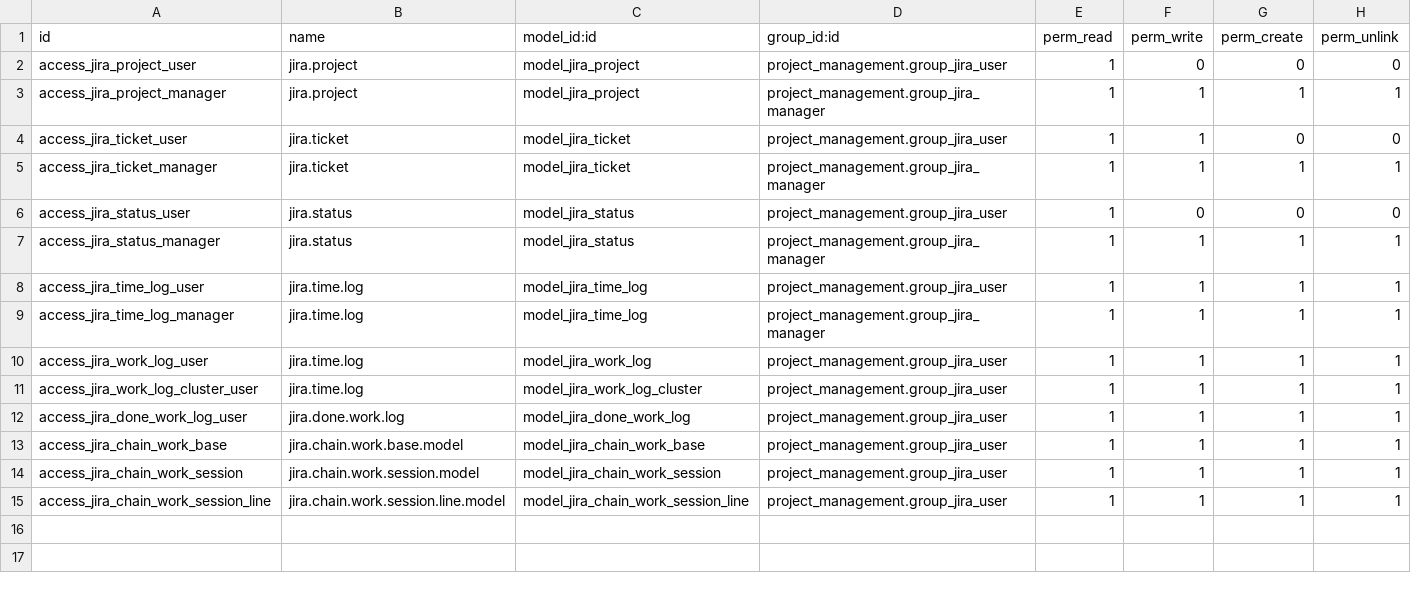
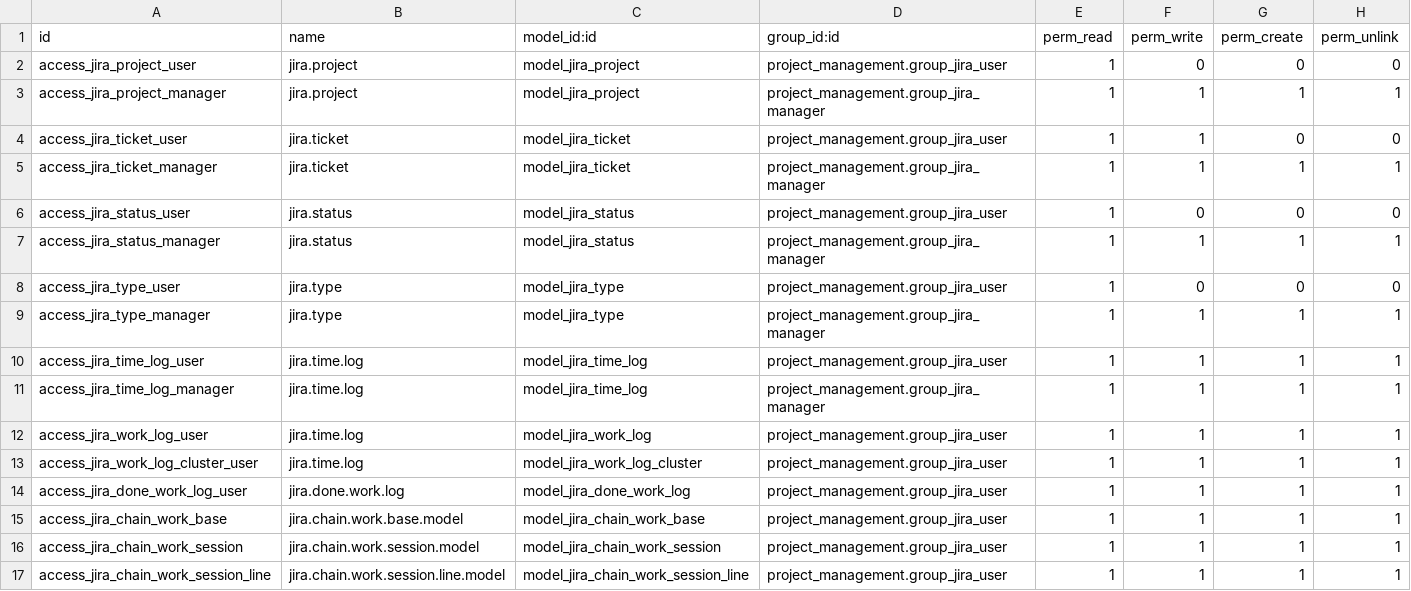
Before and after one commit to longbui99/WorkTracking, a CSV file: project_management/security/ir.model.access.csv, drawn as a sheet; the diff names each change by its address in the sheet, - before the commit and + after, or states it on an @@ line.

Commit message:
[REL] Feature to collect issue type from jira

```diff
--- a/project_management/security/ir.model.access.csv
+++ b/project_management/security/ir.model.access.csv
+row 8: access_jira_type_user | jira.type | model_jira_type | project_management.group_jira_user | 1 | 0 | 0 | 0
+row 9: access_jira_type_manager | jira.type | model_jira_type | project_management.group_jira_manager | 1 | 1 | 1 | 1
```
Also changed, not shown: 9 other files.
